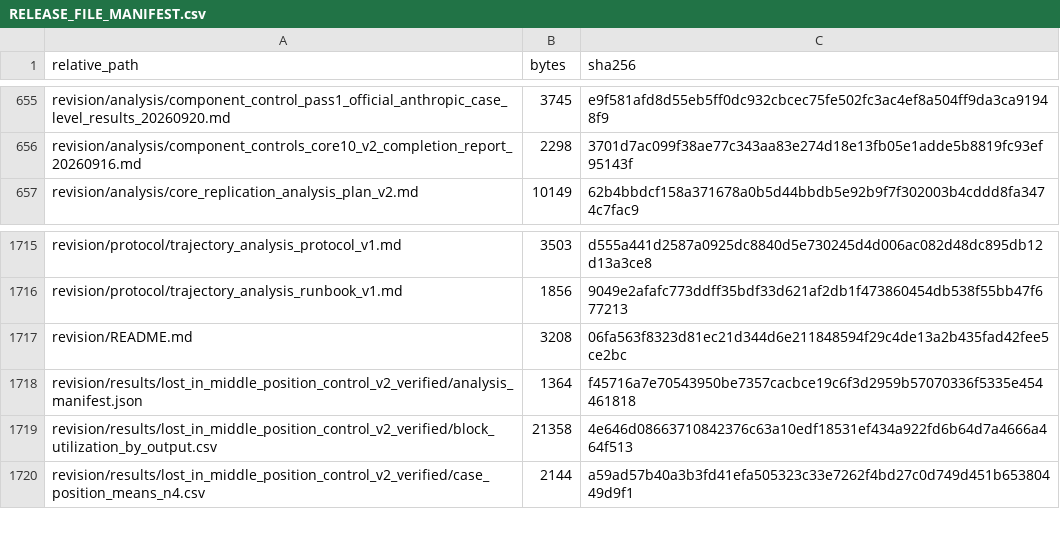
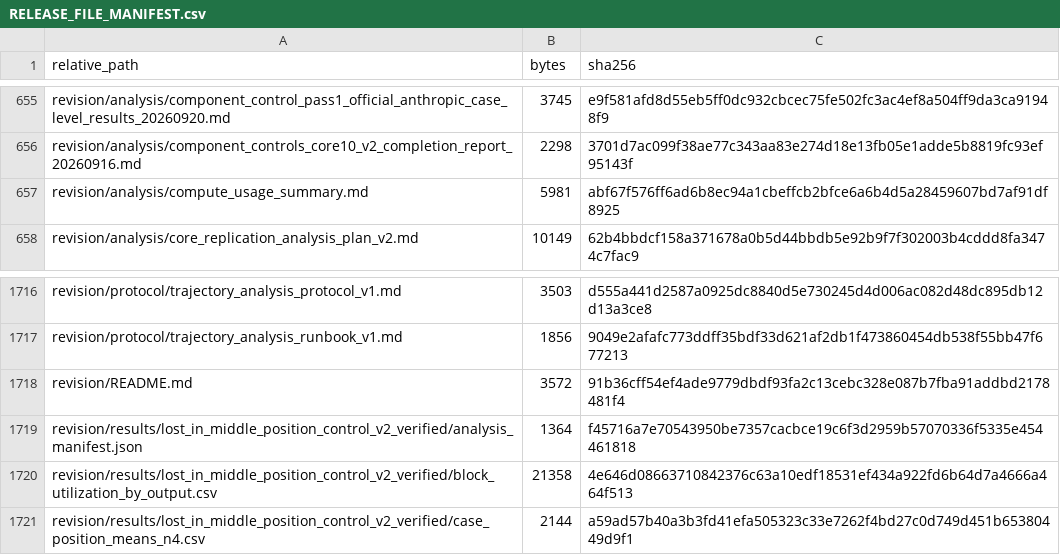
Before and after one commit to ohgiracho/mpds-paper, a CSV file: RELEASE_FILE_MANIFEST.csv, drawn as a sheet; only a part is shown, gaps mark what is left out.

Commit message:
Refresh release manifest for compute summary

```diff
--- a/RELEASE_FILE_MANIFEST.csv
+++ b/RELEASE_FILE_MANIFEST.csv
@@ -656,2 +656,3 @@ revision/analysis/component_control_pass1_official_anthropic_case_level_results_
 revision/analysis/component_controls_core10_v2_completion_report_20260916.md,2298,3701d7ac099f38ae77c343aa83e274d18e13fb05e1adde5b8819fc93ef95143f
+revision/analysis/compute_usage_summary.md,5981,abf67f576ff6ad6b8ec94a1cbeffcb2bfce6a6b4d5a28459607bd7af91df8925
 revision/analysis/core_replication_analysis_plan_v2.md,10149,62b4bbdcf158a371678a0b5d44bbdb5e92b9f7f302003b4cddd8fa3474c7fac9
@@ -1716,3 +1717,3 @@ revision/protocol/trajectory_analysis_protocol_v1.md,3503,d555a441d2587a0925dc88
 revision/protocol/trajectory_analysis_runbook_v1.md,1856,9049e2afafc773ddff35bdf33d621af2db1f473860454db538f55bb47f677213
-revision/README.md,3208,06fa563f8323d81ec21d344d6e211848594f29c4de13a2b435fad42fee5ce2bc
+revision/README.md,3572,91b36cff54ef4ade9779dbdf93fa2c13cebc328e087b7fba91addbd2178481f4
 revision/results/lost_in_middle_position_control_v2_verified/analysis_manifest.json,1364,f45716a7e70543950be7357cacbce19c6f3d2959b57070336f5335e454461818
```
